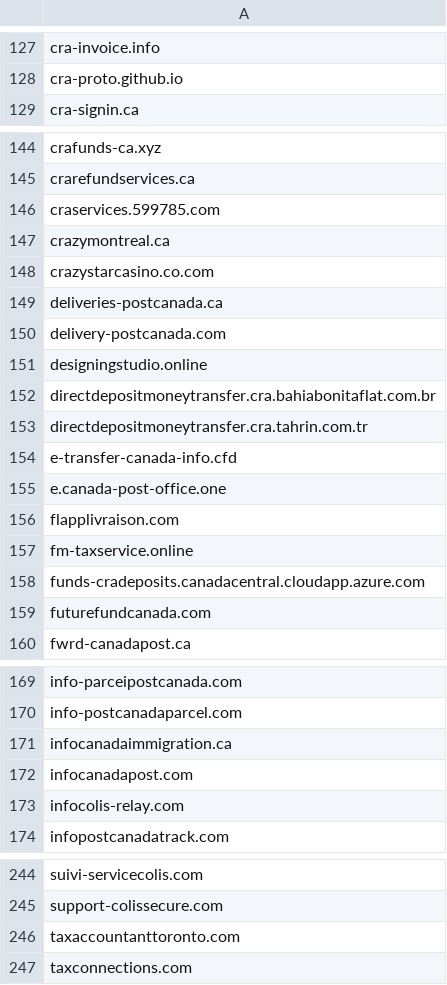
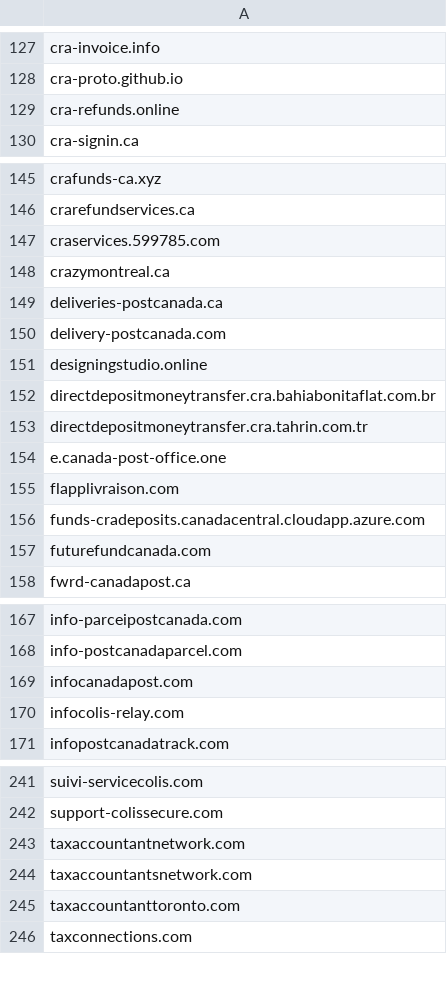
Before and after one commit to Phishcan/phishcan-data, a CSV file: api/government/comprehensive_government_phishing_domains.csv, drawn as a sheet; only a part is shown, gaps mark what is left out; removed rows and columns are numbered as before the commit, all else as after; the diff names each change by its address in the sheet, - before the commit and + after, or states it on an @@ line.

```diff
--- a/api/government/comprehensive_government_phishing_domains.csv
+++ b/api/government/comprehensive_government_phishing_domains.csv
+row 129: cra-refunds.online
-row 148: crazystarcasino.co.com
-row 154: e-transfer-canada-info.cfd
-row 157: fm-taxservice.online
-row 171: infocanadaimmigration.ca
+row 243: taxaccountantnetwork.com
+row 244: taxaccountantsnetwork.com
```
Also changed, not shown: api/banking/comprehensive_banking_phishing_domains.csv, api/utilities/comprehensive_utilities_phishing_domains.csv, 12 other files.
